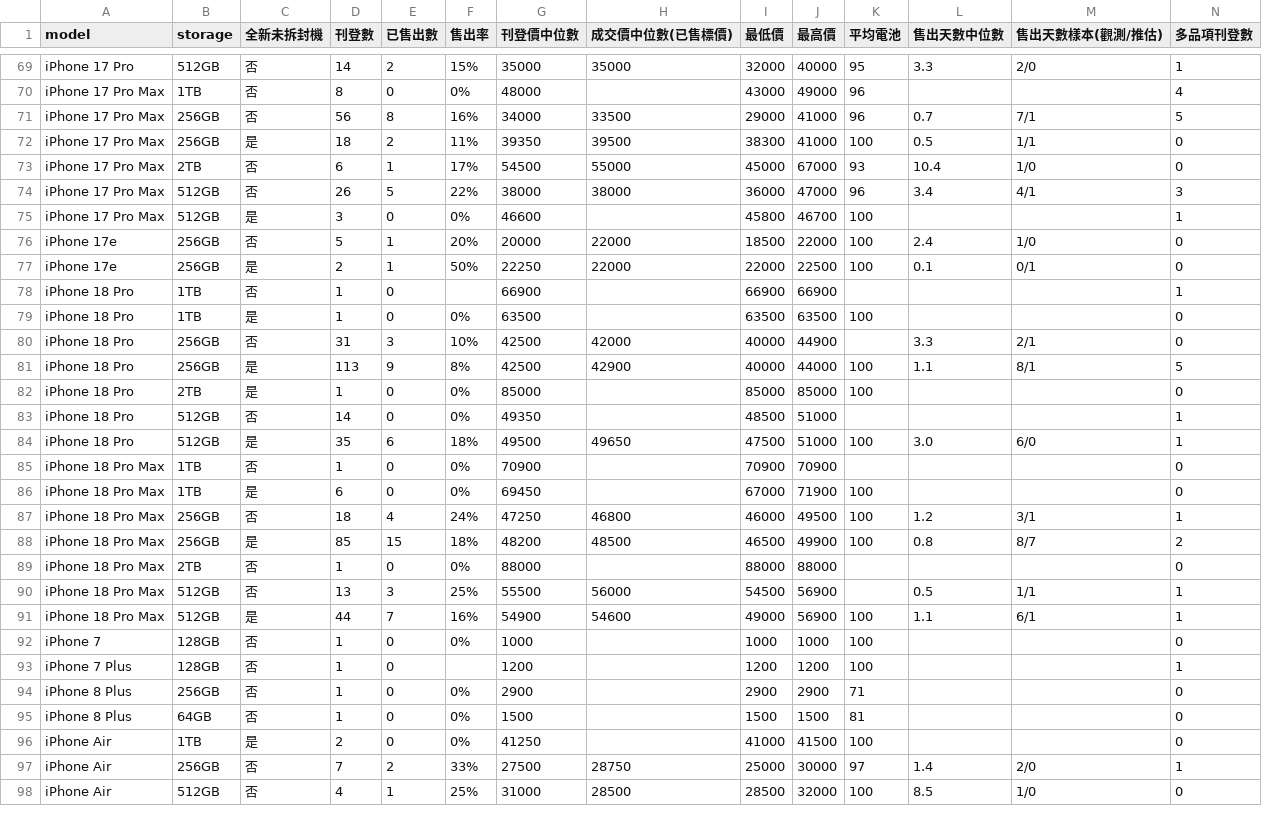
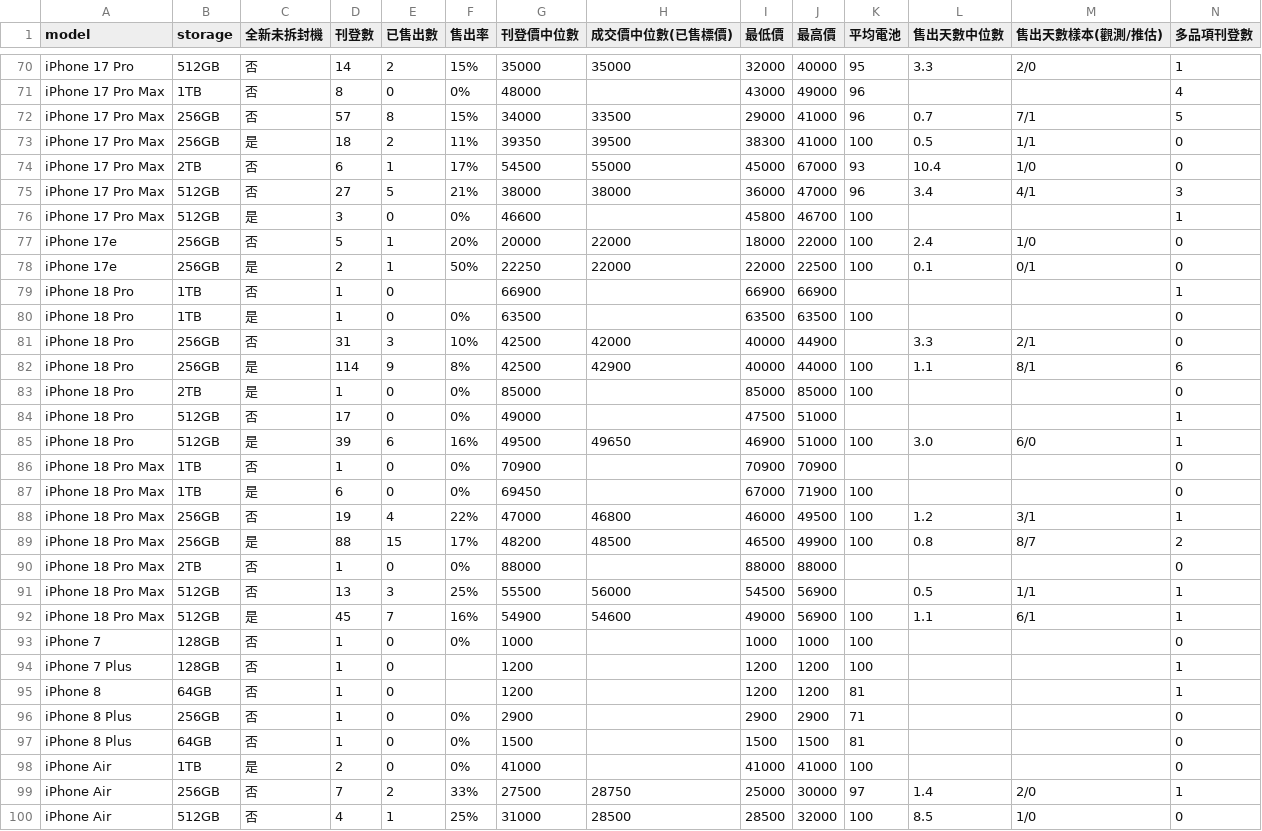
Before and after one commit to iPliny/ptt-iphone-tracker, a CSV file: data/market_summary.csv, drawn as a sheet; only a part is shown, gaps mark what is left out; the diff covers the shown part only.

```diff
--- a/data/market_summary.csv
+++ b/data/market_summary.csv
@@ -70,8 +71,8 @@ iPhone 17 Pro,512GB,否,14,2,15%,35000,35000,32000,40000,95,3.3,2/0,1
 iPhone 17 Pro Max,1TB,否,8,0,0%,48000,,43000,49000,96,,,4
-iPhone 17 Pro Max,256GB,否,56,8,16%,34000,33500,29000,41000,96,0.7,7/1,5
+iPhone 17 Pro Max,256GB,否,57,8,15%,34000,33500,29000,41000,96,0.7,7/1,5
 iPhone 17 Pro Max,256GB,是,18,2,11%,39350,39500,38300,41000,100,0.5,1/1,0
 iPhone 17 Pro Max,2TB,否,6,1,17%,54500,55000,45000,67000,93,10.4,1/0,0
-iPhone 17 Pro Max,512GB,否,26,5,22%,38000,38000,36000,47000,96,3.4,4/1,3
+iPhone 17 Pro Max,512GB,否,27,5,21%,38000,38000,36000,47000,96,3.4,4/1,3
 iPhone 17 Pro Max,512GB,是,3,0,0%,46600,,45800,46700,100,,,1
-iPhone 17e,256GB,否,5,1,20%,20000,22000,18500,22000,100,2.4,1/0,0
+iPhone 17e,256GB,否,5,1,20%,20000,22000,18000,22000,100,2.4,1/0,0
 iPhone 17e,256GB,是,2,1,50%,22250,22000,22000,22500,100,0.1,0/1,0
@@ -80,18 +81,19 @@ iPhone 18 Pro,1TB,是,1,0,0%,63500,,63500,63500,100,,,0
 iPhone 18 Pro,256GB,否,31,3,10%,42500,42000,40000,44900,,3.3,2/1,0
-iPhone 18 Pro,256GB,是,113,9,8%,42500,42900,40000,44000,100,1.1,8/1,5
+iPhone 18 Pro,256GB,是,114,9,8%,42500,42900,40000,44000,100,1.1,8/1,6
 iPhone 18 Pro,2TB,是,1,0,0%,85000,,85000,85000,100,,,0
-iPhone 18 Pro,512GB,否,14,0,0%,49350,,48500,51000,,,,1
-iPhone 18 Pro,512GB,是,35,6,18%,49500,49650,47500,51000,100,3.0,6/0,1
+iPhone 18 Pro,512GB,否,17,0,0%,49000,,47500,51000,,,,1
+iPhone 18 Pro,512GB,是,39,6,16%,49500,49650,46900,51000,100,3.0,6/0,1
 iPhone 18 Pro Max,1TB,否,1,0,0%,70900,,70900,70900,,,,0
 iPhone 18 Pro Max,1TB,是,6,0,0%,69450,,67000,71900,100,,,0
-iPhone 18 Pro Max,256GB,否,18,4,24%,47250,46800,46000,49500,100,1.2,3/1,1
-iPhone 18 Pro Max,256GB,是,85,15,18%,48200,48500,46500,49900,100,0.8,8/7,2
+iPhone 18 Pro Max,256GB,否,19,4,22%,47000,46800,46000,49500,100,1.2,3/1,1
+iPhone 18 Pro Max,256GB,是,88,15,17%,48200,48500,46500,49900,100,0.8,8/7,2
 iPhone 18 Pro Max,2TB,否,1,0,0%,88000,,88000,88000,,,,0
 iPhone 18 Pro Max,512GB,否,13,3,25%,55500,56000,54500,56900,,0.5,1/1,1
-iPhone 18 Pro Max,512GB,是,44,7,16%,54900,54600,49000,56900,100,1.1,6/1,1
+iPhone 18 Pro Max,512GB,是,45,7,16%,54900,54600,49000,56900,100,1.1,6/1,1
 iPhone 7,128GB,否,1,0,0%,1000,,1000,1000,100,,,0
 iPhone 7 Plus,128GB,否,1,0,,1200,,1200,1200,100,,,1
+iPhone 8,64GB,否,1,0,,1200,,1200,1200,81,,,1
 iPhone 8 Plus,256GB,否,1,0,0%,2900,,2900,2900,71,,,0
 iPhone 8 Plus,64GB,否,1,0,0%,1500,,1500,1500,81,,,0
-iPhone Air,1TB,是,2,0,0%,41250,,41000,41500,100,,,0
+iPhone Air,1TB,是,2,0,0%,41000,,41000,41000,100,,,0
 iPhone Air,256GB,否,7,2,33%,27500,28750,25000,30000,97,1.4,2/0,1
```
Also changed, not shown: 1 added row and 21 edited cells elsewhere in this file, data/events.csv, data/multi_items.csv, 2 other files.
